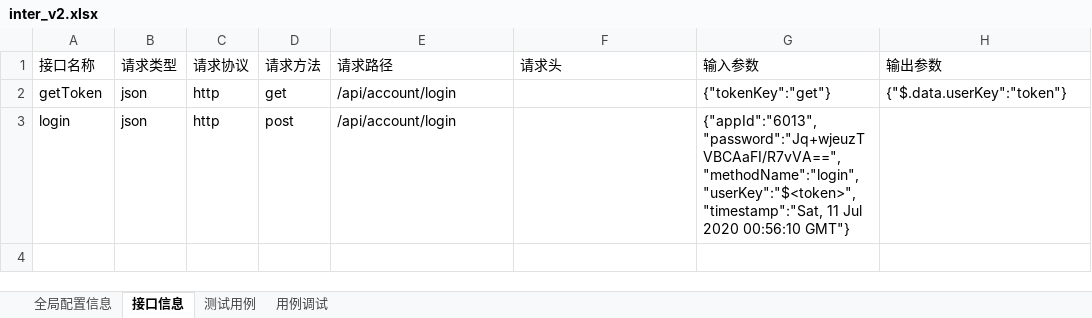
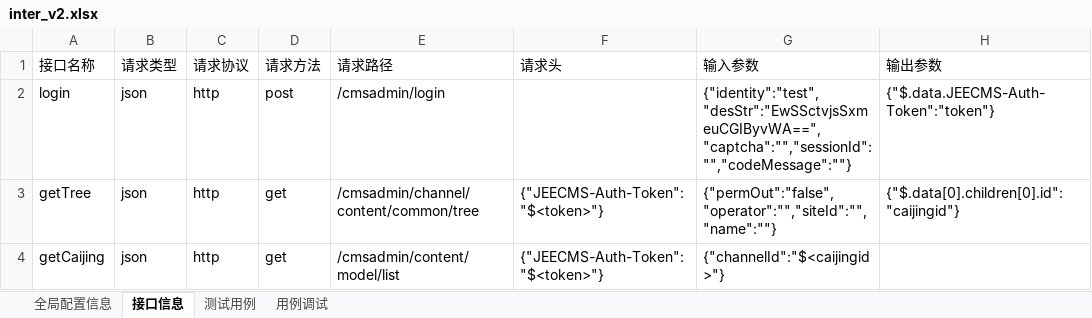
Before and after one commit to lizongjian/autotest, an Excel workbook: case/inter_v2.xlsx, sheet 接口信息, drawn as a sheet; values as stored, in another font and other column widths than the file's, no borders; removed rows and columns are numbered as before the commit, all else as after; the diff names each change by its address in the sheet, - before the commit and + after, or states it on an @@ line.

```diff
--- a/case/inter_v2.xlsx (sheet 接口信息)
+++ b/case/inter_v2.xlsx (sheet 接口信息)
-row 2: getToken | json | http | get | /api/account/login |  | {"tokenKey":"get"} | {"$.data.userKey":"token"}
-E2 (请求路径): /api/account/login
+E2 (请求路径): /cmsadmin/login
-G2 (输入参数): {"appId":"6013","password":"Jq+wjeuzTVBCAaFI/R7vVA==","methodName":"login","userKey":"$<token>","timestamp":"Sat, 11 Jul 2020 00:56:10 GMT"}
+G2 (输入参数): {"identity":"test","desStr":"EwSSctvjsSxmeuCGIByvWA==","captcha":"","sessionId":"","codeMessage":""}
-H2 (输出参数): (empty)
+H2 (输出参数): {"$.data.JEECMS-Auth-Token":"token"}
+row 3: getTree | json | http | get | /cmsadmin/channel/content/common/tree | {"JEECMS-Auth-Token":"$<token>"} | {"permOut":"false","operator":"","siteId":"","name":""} | {"$.data[0].children[0].id":"caijingid"}
+row 4: getCaijing | json | http | get | /cmsadmin/content/model/list | {"JEECMS-Auth-Token":"$<token>"} | {"channelId":"$<caijingid>"}
```
Also changed, not shown: sheet 测试用例, sheet 全局配置信息, case/interface.xlsx, 22 other files.
